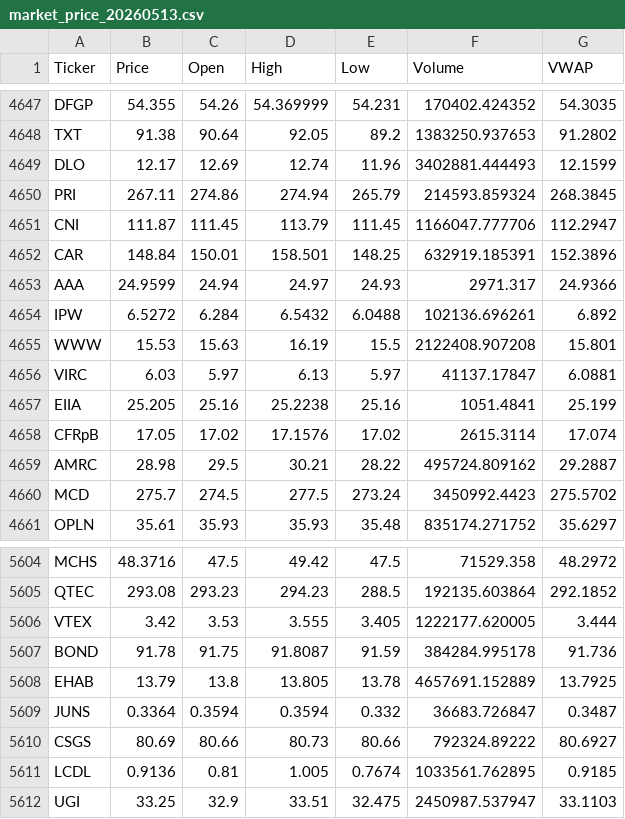
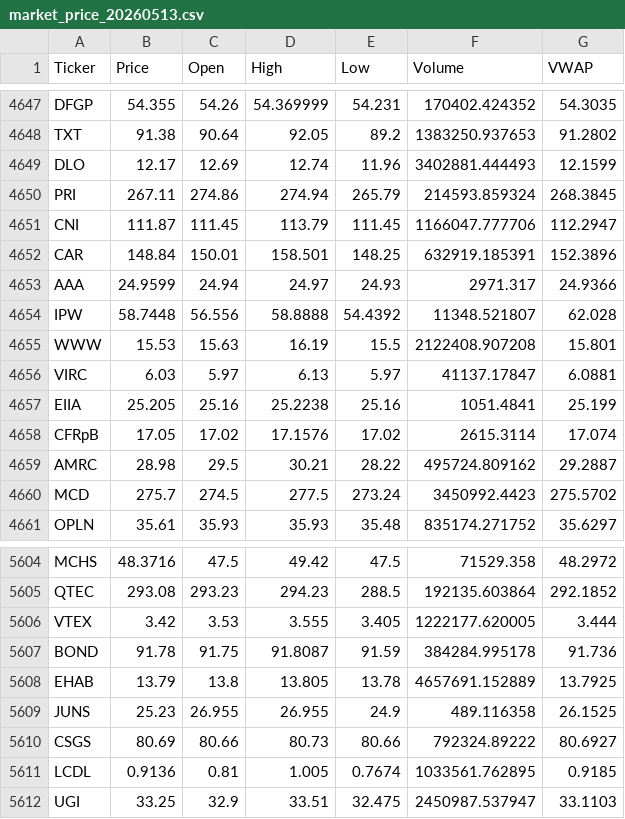
Before and after one commit to starwang3218-alt/ETF-Tracker, a CSV file: data/market_price_20260513.csv, drawn as a sheet; only a part is shown, gaps mark what is left out.

```diff
--- a/data/market_price_20260513.csv
+++ b/data/market_price_20260513.csv
@@ -4653,3 +4653,3 @@ CAR,148.84,150.01,158.501,148.25,632919.185391,152.3896
 AAA,24.9599,24.94,24.97,24.93,2971.317,24.9366
-IPW,6.5272,6.284,6.5432,6.0488,102136.696261,6.892
+IPW,58.7448,56.556,58.8888,54.4392,11348.521807,62.028
 WWW,15.53,15.63,16.19,15.5,2122408.907208,15.801
@@ -5608,3 +5608,3 @@ BOND,91.78,91.75,91.8087,91.59,384284.995178,91.736
 EHAB,13.79,13.8,13.805,13.78,4657691.152889,13.7925
-JUNS,0.3364,0.3594,0.3594,0.332,36683.726847,0.3487
+JUNS,25.23,26.955,26.955,24.9,489.116358,26.1525
 CSGS,80.69,80.66,80.73,80.66,792324.89222,80.6927
```
